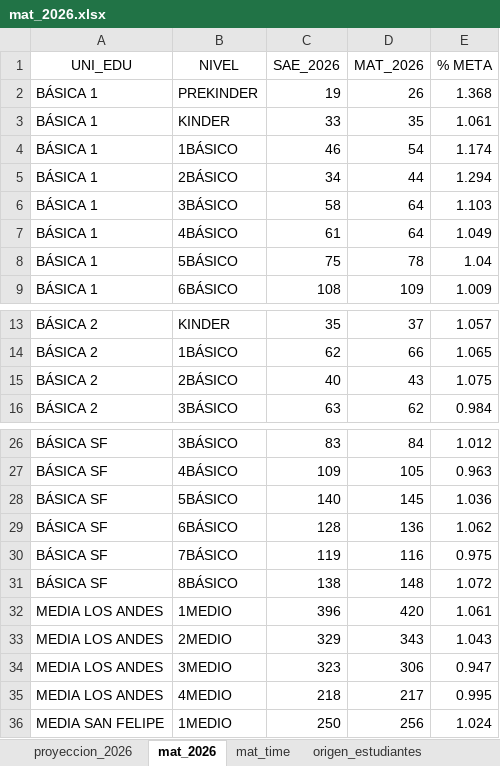
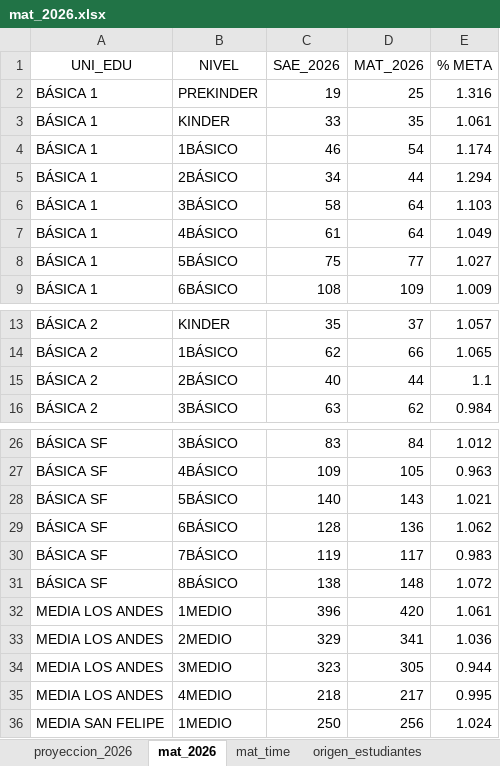
Before and after one commit to cjsepulveda/Proyect_multi_page, an Excel workbook: src/pages/data/mat_2026.xlsx, sheet mat_2026, drawn as a sheet; only a part is shown, gaps mark what is left out; values as stored, in another font and other column widths than the file's, no borders; the diff names each change by its address in the sheet, - before the commit and + after, or states it on an @@ line.

```diff
--- a/src/pages/data/mat_2026.xlsx (sheet mat_2026)
+++ b/src/pages/data/mat_2026.xlsx (sheet mat_2026)
-D2 (MAT_2026): 26
+D2 (MAT_2026): 25
-E2 (% META): 1.368
+E2 (% META): 1.316
-D8 (MAT_2026): 78
+D8 (MAT_2026): 77
-E8 (% META): 1.04
+E8 (% META): 1.027
-D15 (MAT_2026): 43
+D15 (MAT_2026): 44
-E15 (% META): 1.075
+E15 (% META): 1.1
-D28 (MAT_2026): 145
+D28 (MAT_2026): 143
-E28 (% META): 1.036
+E28 (% META): 1.021
-D30 (MAT_2026): 116
+D30 (MAT_2026): 117
-E30 (% META): 0.975
+E30 (% META): 0.983
-D33 (MAT_2026): 343
+D33 (MAT_2026): 341
-E33 (% META): 1.043
+E33 (% META): 1.036
-D34 (MAT_2026): 306
+D34 (MAT_2026): 305
-E34 (% META): 0.947
+E34 (% META): 0.944
```
Also changed, not shown: sheet origen_colegios, sheet mat_time, sheet origen_estudiantes, sheet genero, sheet com_est.
